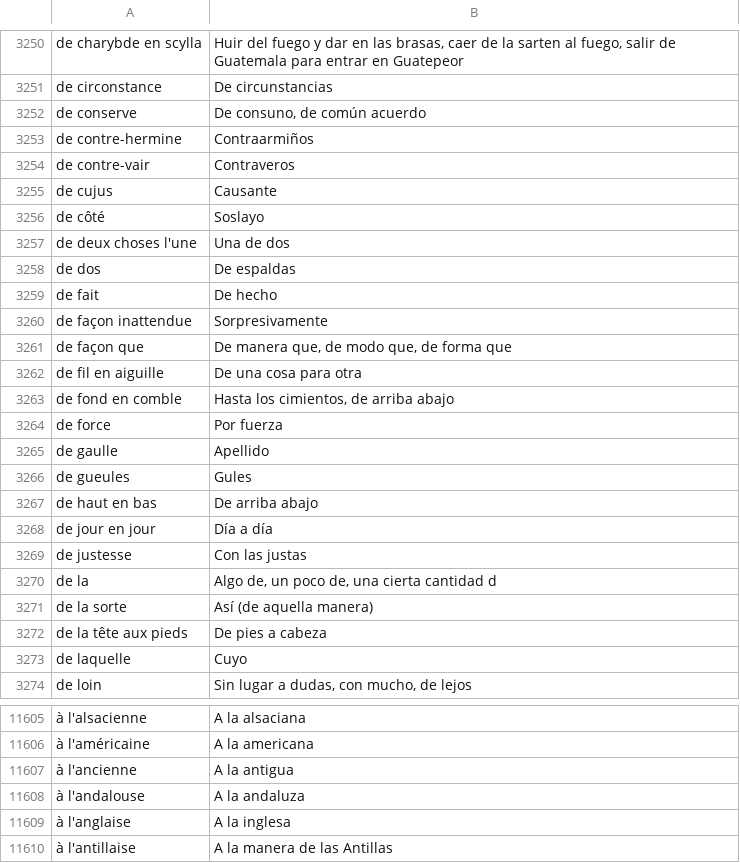
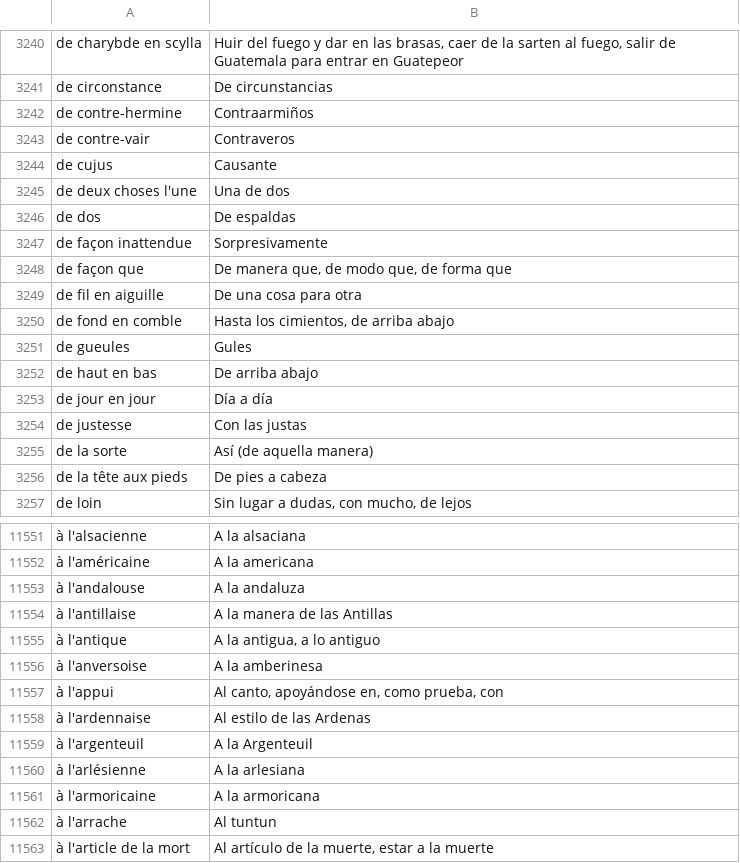
Before and after one commit to NEETROF/cymbra, a TSV file: scripts/lingua-data/tables/fr-es/mwe.tsv, drawn as a sheet; only a part is shown, gaps mark what is left out; the shorter side is filled out with more unchanged rows; removed rows and columns are numbered as before the commit, all else as after; the diff covers the shown part only; the diff names each change by its address in the sheet, - before the commit and + after, or states it on an @@ line.

Commit message:
feat(lingua): re-pin fr-es with its expressions refined
build.sh --reduce fr-es from lingua-pack-sources-fr-es-2026.10.10: mwe.tsv
12,174 -> 12,108 rows (65 left out, 3 respelled, 1 merged, 4 corrected),
the pack 1,971,104 -> 1,969,942 B; gloss.tsv and senses.tsv unchanged.

Signed-off-by: Guillaume Fortin <gfortin@neetrof.fr>

```diff
--- a/scripts/lingua-data/tables/fr-es/mwe.tsv
+++ b/scripts/lingua-data/tables/fr-es/mwe.tsv
-row 3252: de conserve | De consuno, de común acuerdo
-row 3256: de côté | Soslayo
-row 3259: de fait | De hecho
-row 3264: de force | Por fuerza
-row 3265: de gaulle | Apellido
-row 3270: de la | Algo de, un poco de, una cierta cantidad d
-row 3273: de laquelle | Cuyo
-row 11607: à l'ancienne | A la antigua
-row 11609: à l'anglaise | A la inglesa
```
Also changed, not shown: 1 added row, 58 removed rows and 6 edited cells elsewhere in this file.
